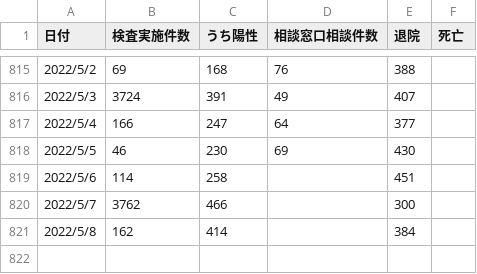
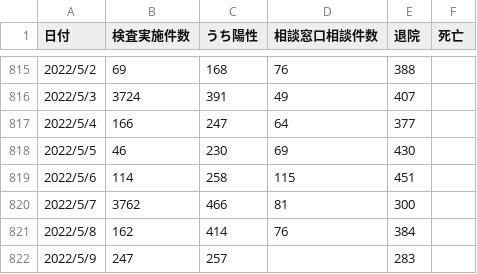
Before and after one commit to covid19-oita/data, a CSV file: csv/440001oitacovid19datasummary.csv, drawn as a sheet; only a part is shown, gaps mark what is left out.

```diff
--- a/csv/440001oitacovid19datasummary.csv
+++ b/csv/440001oitacovid19datasummary.csv
@@ -818,4 +818,5 @@
 2022/5/5,46,230,69,430,
-2022/5/6,114,258,,451,
-2022/5/7,3762,466,,300,
-2022/5/8,162,414,,384,
+2022/5/6,114,258,115,451,
+2022/5/7,3762,466,81,300,
+2022/5/8,162,414,76,384,
+2022/5/9,247,257,,283,
```
Also changed, not shown: 3 other files.
